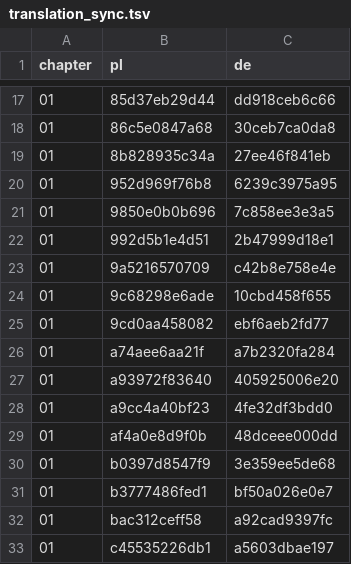
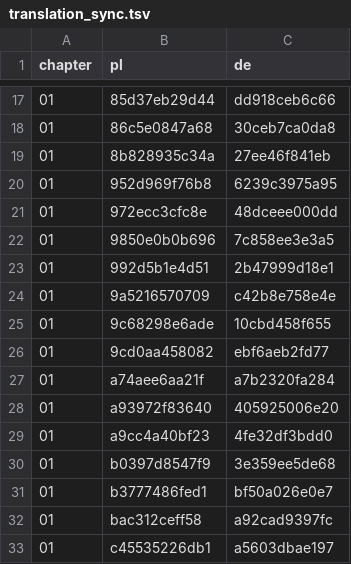
Before and after one commit to aronsommer/klucz, a TSV file: data/translation_sync.tsv, drawn as a sheet; only a part is shown, gaps mark what is left out; removed rows and columns are numbered as before the commit, all else as after; the diff names each change by its address in the sheet, - before the commit and + after, or states it on an @@ line.

```diff
--- a/data/translation_sync.tsv
+++ b/data/translation_sync.tsv
+row 21: 01 | 972ecc3cfc8e | 48dceee000dd
-row 29: 01 | af4a0e8d9f0b | 48dceee000dd
```
Also changed, not shown: data/glossary.tsv, data/lemma_fixes.tsv, 14 other files.
